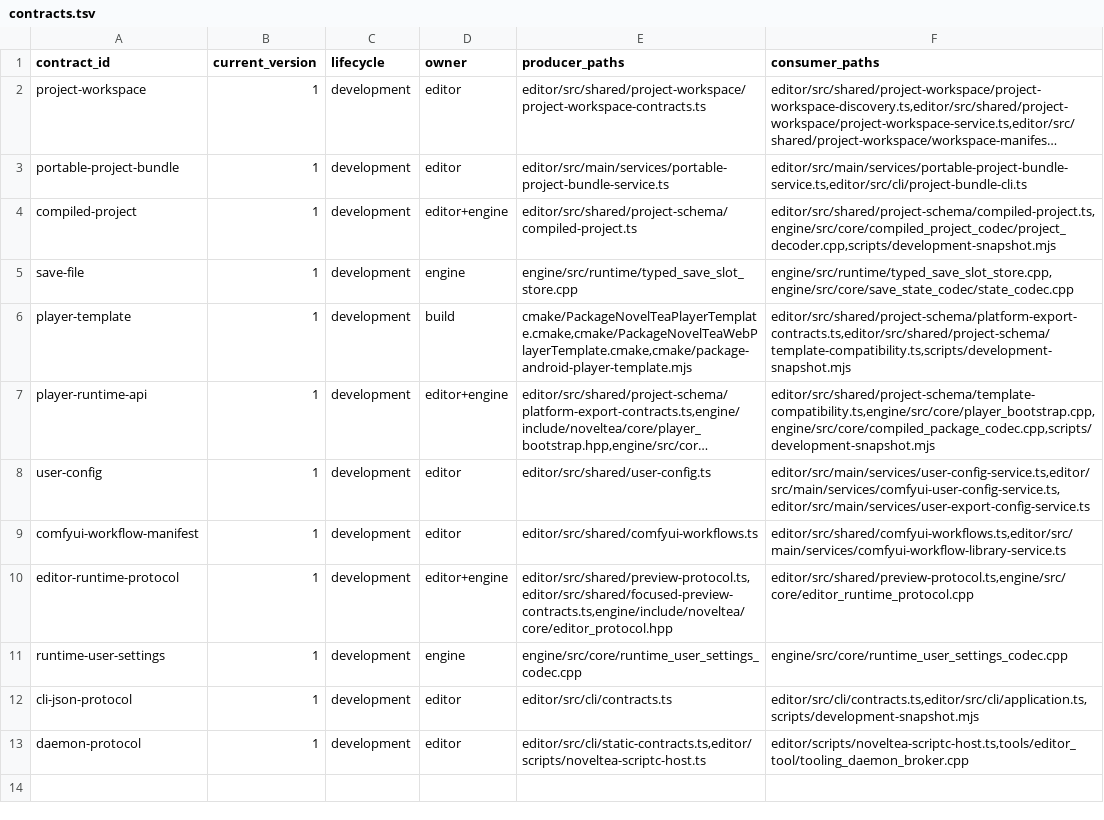
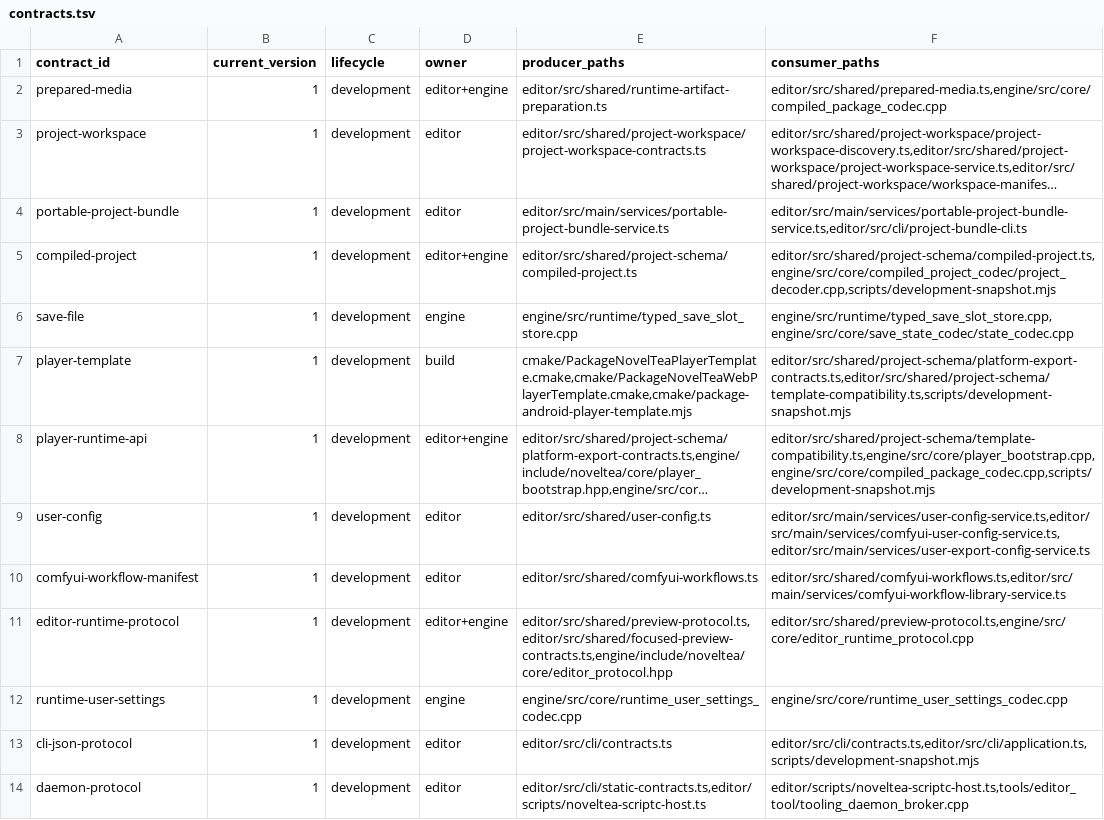
Before and after one commit to Cruel/nt, a TSV file: cmake/schema_version_policy/contracts.tsv, drawn as a sheet; long unchanged cells end in …; the diff names each change by its address in the sheet, - before the commit and + after, or states it on an @@ line.

Commit message:
feat(video): realize opaque Animation media in Web players (#406)

```diff
--- a/cmake/schema_version_policy/contracts.tsv
+++ b/cmake/schema_version_policy/contracts.tsv
+row 2: prepared-media | 1 | development | editor+engine | editor/src/shared/runtime-artifact-preparation.ts | editor/src/shared/prepared-media.ts,engine/src/core/compiled_package_codec.cpp
```
Also changed, not shown: 39 other files.
